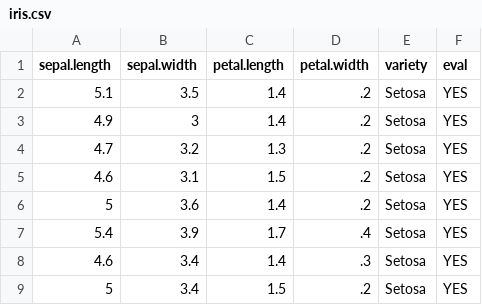
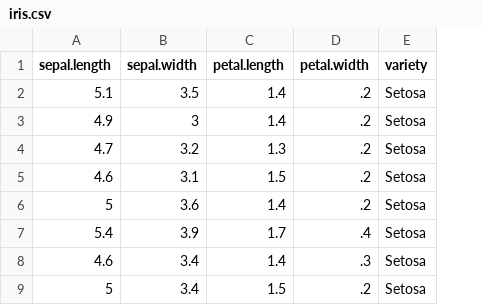
Before and after one commit to CristoferQ/DMAKit, a CSV file: testing/classifierTest/iris.csv, drawn as a sheet; only a part is shown; the diff names each change by its address in the sheet, - before the commit and + after, or states it on an @@ line.

Commit message:
debug in classifier with one hot encoder

```diff
--- a/testing/classifierTest/iris.csv
+++ b/testing/classifierTest/iris.csv
-column F (eval), rows 2-9: all YES
```
Also changed, not shown: 7 other files.
